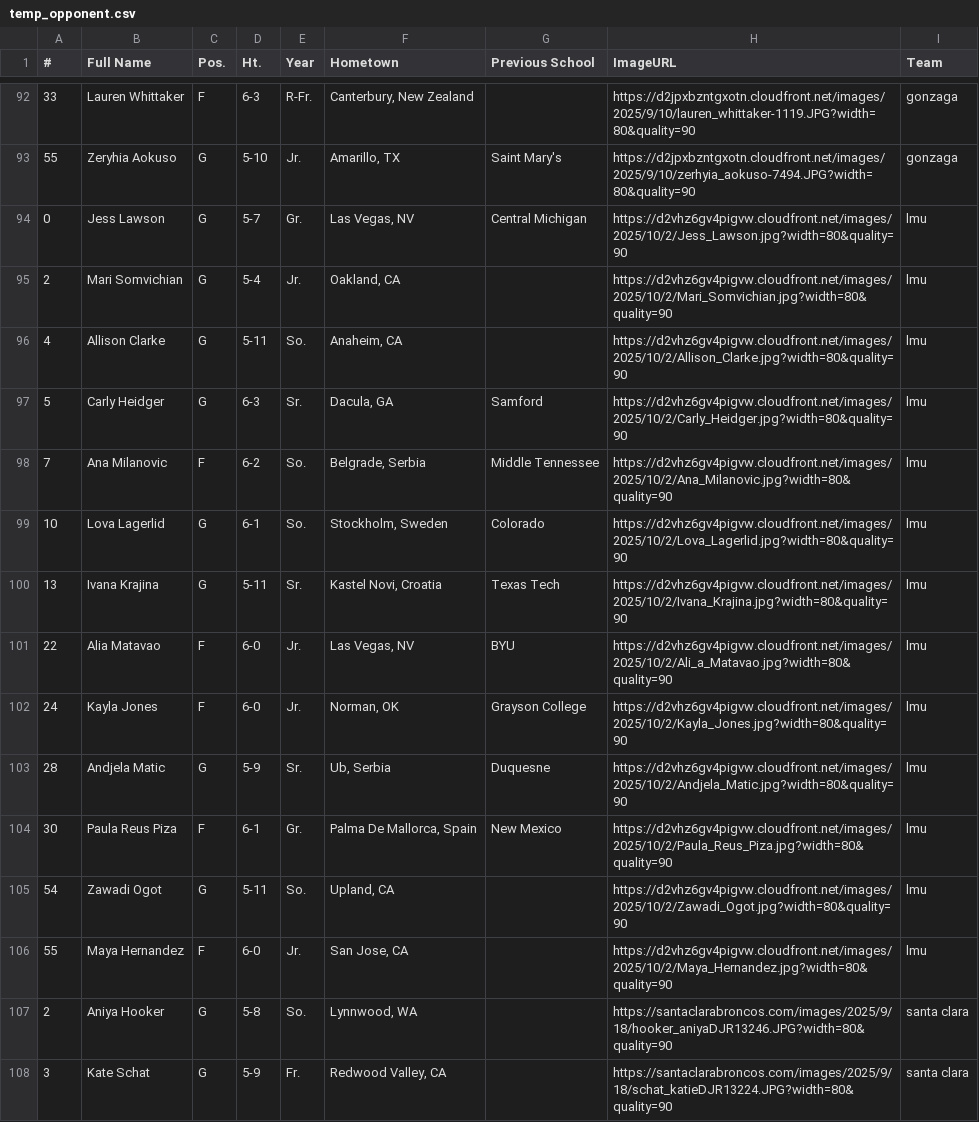
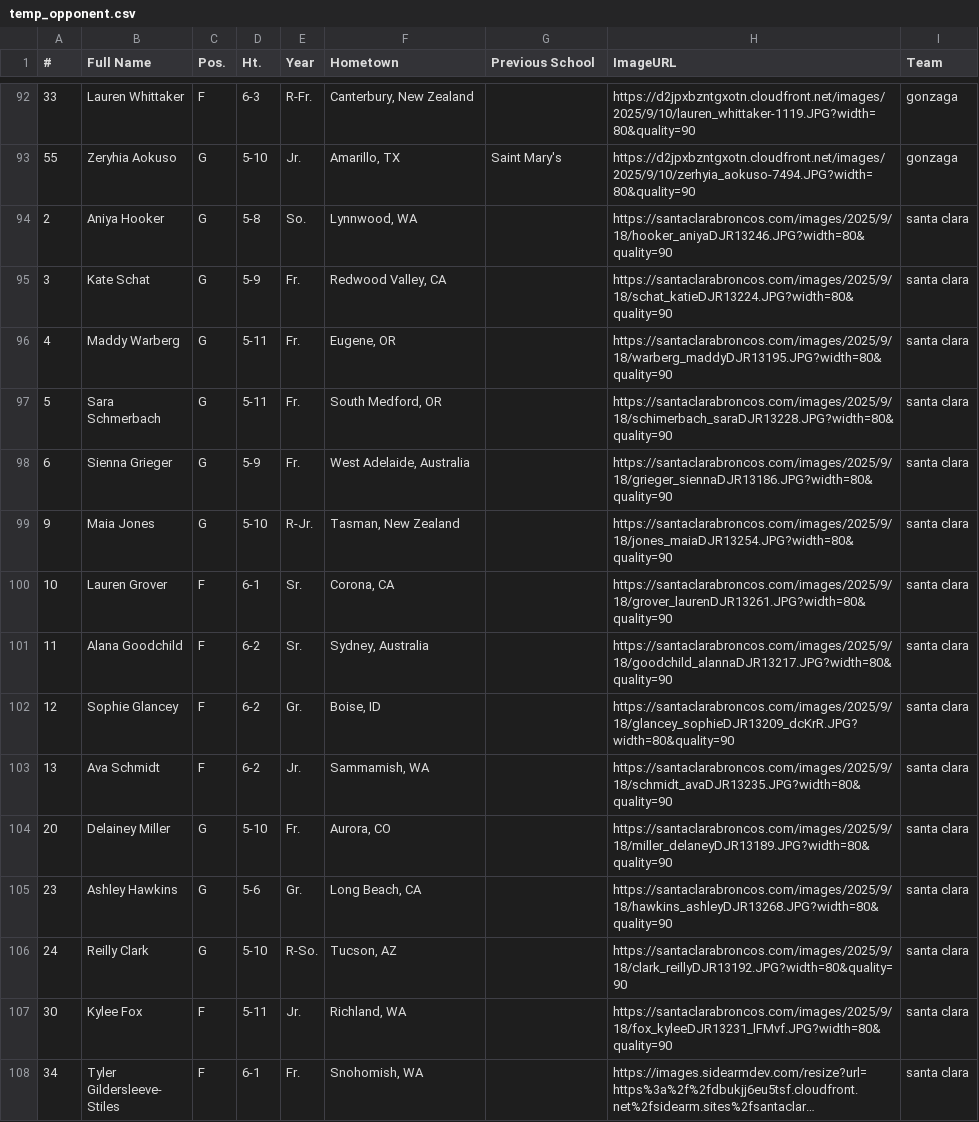
Before and after one commit to rubenxrodriguez/OpponentQuiz, a CSV file: headshot_app/temp_opponent.csv, drawn as a sheet; only a part is shown, gaps mark what is left out; the shorter side is filled out with more unchanged rows; long unchanged cells end in ….

Commit message:
Delete several player records from temp_opponent.csv
Removed multiple player entries from the opponent CSV file.

```diff
--- a/headshot_app/temp_opponent.csv
+++ b/headshot_app/temp_opponent.csv
@@ -93,15 +93,2 @@
 55,Zeryhia Aokuso,G,5-10,Jr.,"Amarillo, TX",Saint Mary's,https://d2jpxbzntgxotn.cloudfront.net/images/2025/9/10/zerhyia_aokuso-7494.JPG?width=80&quality=90,gonzaga
-0,Jess Lawson,G,5-7,Gr.,"Las Vegas, NV",Central Michigan,https://d2vhz6gv4pigvw.cloudfront.net/images/2025/10/2/Jess_Lawson.jpg?width=80&quality=90,lmu
-2,Mari Somvichian,G,5-4,Jr.,"Oakland, CA",,https://d2vhz6gv4pigvw.cloudfront.net/images/2025/10/2/Mari_Somvichian.jpg?width=80&quality=90,lmu
-4,Allison Clarke,G,5-11,So.,"Anaheim, CA",,https://d2vhz6gv4pigvw.cloudfront.net/images/2025/10/2/Allison_Clarke.jpg?width=80&quality=90,lmu
-5,Carly Heidger,G,6-3,Sr.,"Dacula, GA",Samford,https://d2vhz6gv4pigvw.cloudfront.net/images/2025/10/2/Carly_Heidger.jpg?width=80&quality=90,lmu
-7,Ana Milanovic,F,6-2,So.,"Belgrade, Serbia",Middle Tennessee,https://d2vhz6gv4pigvw.cloudfront.net/images/2025/10/2/Ana_Milanovic.jpg?width=80&quality=90,lmu
-10,Lova Lagerlid,G,6-1,So.,"Stockholm, Sweden",Colorado,https://d2vhz6gv4pigvw.cloudfront.net/images/2025/10/2/Lova_Lagerlid.jpg?width=80&quality=90,lmu
-13,Ivana Krajina,G,5-11,Sr.,"Kastel Novi, Croatia",Texas Tech,https://d2vhz6gv4pigvw.cloudfront.net/images/2025/10/2/Ivana_Krajina.jpg?width=80&quality=90,lmu
-22,Alia Matavao,F,6-0,Jr.,"Las Vegas, NV",BYU,https://d2vhz6gv4pigvw.cloudfront.net/images/2025/10/2/Ali_a_Matavao.jpg?width=80&quality=90,lmu
-24,Kayla Jones,F,6-0,Jr.,"Norman, OK",Grayson College,https://d2vhz6gv4pigvw.cloudfront.net/images/2025/10/2/Kayla_Jones.jpg?width=80&quality=90,lmu
-28,Andjela Matic,G,5-9,Sr.,"Ub, Serbia",Duquesne,https://d2vhz6gv4pigvw.cloudfront.net/images/2025/10/2/Andjela_Matic.jpg?width=80&quality=90,lmu
-30,Paula Reus Piza,F,6-1,Gr.,"Palma De Mallorca, Spain",New Mexico,https://d2vhz6gv4pigvw.cloudfront.net/images/2025/10/2/Paula_Reus_Piza.jpg?width=80&quality=90,lmu
-54,Zawadi Ogot,G,5-11,So.,"Upland, CA",,https://d2vhz6gv4pigvw.cloudfront.net/images/2025/10/2/Zawadi_Ogot.jpg?width=80&quality=90,lmu
-55,Maya Hernandez,F,6-0,Jr.,"San Jose, CA",,https://d2vhz6gv4pigvw.cloudfront.net/images/2025/10/2/Maya_Hernandez.jpg?width=80&quality=90,lmu
 2,Aniya Hooker,G,5-8,So.,"Lynnwood, WA",,https://santaclarabroncos.com/images/2025/9/18/hooker_aniyaDJR13246.JPG?width=80&quality=90,santa clara
```
